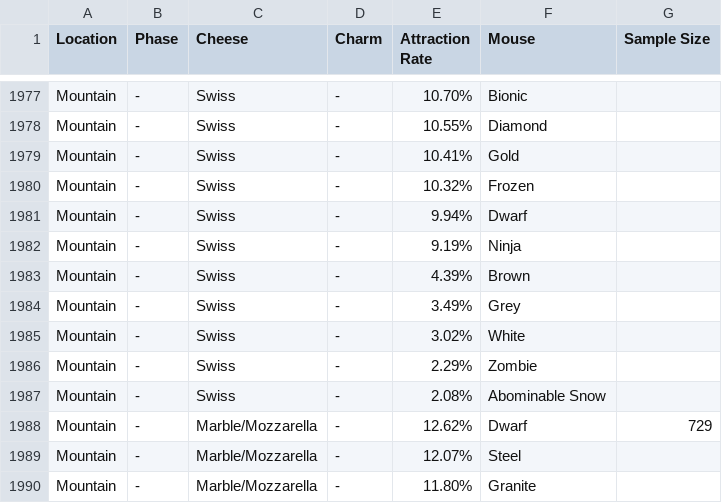
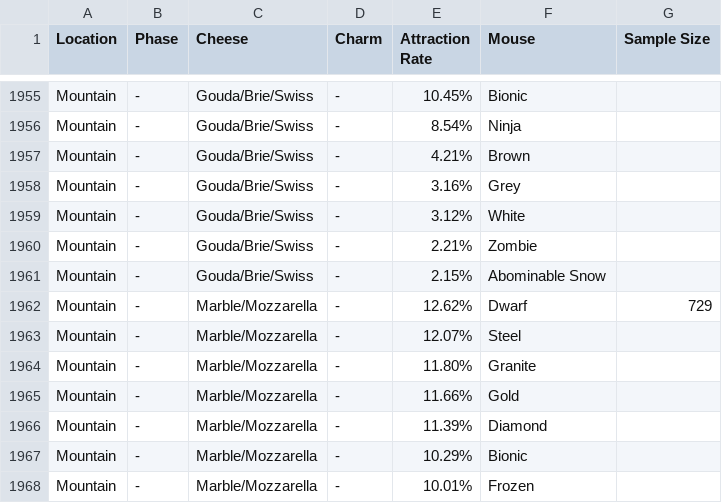
Before and after one commit to vakilkunal/MH-Tools, a CSV file: data/populations.csv, drawn as a sheet; only a part is shown, gaps mark what is left out; the shorter side is filled out with more unchanged rows; removed rows and columns are numbered as before the commit, all else as after; the diff covers the shown part only; the diff names each change by its address in the sheet, - before the commit and + after, or states it on an @@ line.

Commit message:
Revert Mountain Gouda/Brie/Swiss population

```diff
--- a/data/populations.csv
+++ b/data/populations.csv
-C1955 (Cheese): Swiss
+C1955 (Cheese): Gouda/Brie/Swiss
-E1955 (Attraction Rate): 10.70%
+E1955 (Attraction Rate): 10.45%
-row 1978: Mountain | - | Swiss | - | 10.55% | Diamond
-row 1979: Mountain | - | Swiss | - | 10.41% | Gold
-row 1980: Mountain | - | Swiss | - | 10.32% | Frozen
-row 1981: Mountain | - | Swiss | - | 9.94% | Dwarf
-C1956:C1961 (Cheese): Swiss
+C1956:C1961 (Cheese): Gouda/Brie/Swiss
-E1956 (Attraction Rate): 9.19%
+E1956 (Attraction Rate): 8.54%
-E1957 (Attraction Rate): 4.39%
+E1957 (Attraction Rate): 4.21%
-E1958 (Attraction Rate): 3.49%
+E1958 (Attraction Rate): 3.16%
-E1959 (Attraction Rate): 3.02%
+E1959 (Attraction Rate): 3.12%
-E1960 (Attraction Rate): 2.29%
+E1960 (Attraction Rate): 2.21%
-E1961 (Attraction Rate): 2.08%
+E1961 (Attraction Rate): 2.15%
```
Also changed, not shown: 22 removed rows and 13 edited cells elsewhere in this file.
